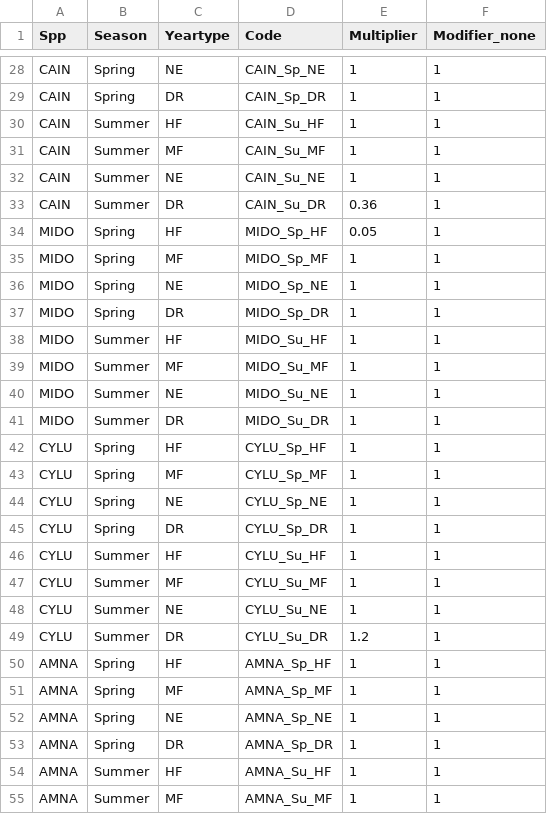
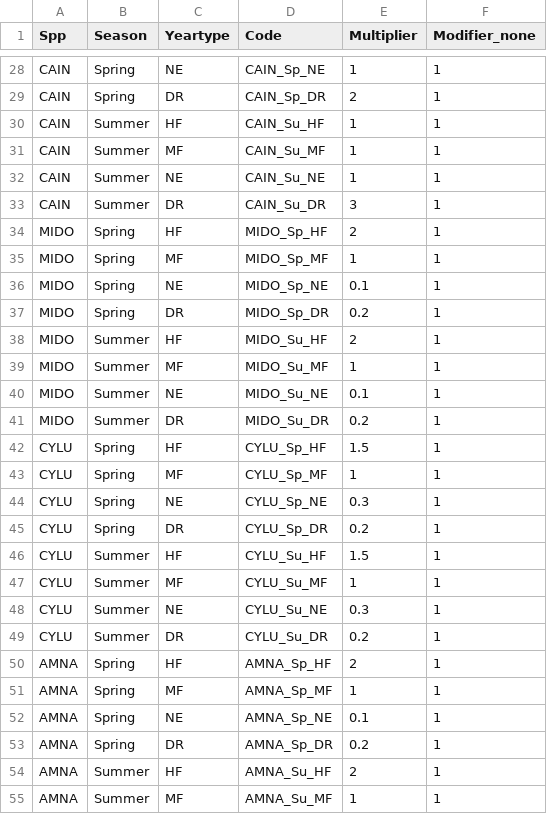
Before and after one commit to jdtonkin/fishmodel-verde, a CSV file: data/modifiers-all-spp.csv, drawn as a sheet; only a part is shown, gaps mark what is left out; the diff covers the shown part only; the diff names each change by its address in the sheet, - before the commit and + after, or states it on an @@ line.

Commit message:
adj S2 & S3 mort, est multipliers

```diff
--- a/data/modifiers-all-spp.csv
+++ b/data/modifiers-all-spp.csv
-E29 (Multiplier): 1
+E29 (Multiplier): 2
-E33 (Multiplier): 0.36
+E33 (Multiplier): 3
-E34 (Multiplier): 0.05
+E34 (Multiplier): 2
-E36 (Multiplier): 1
+E36 (Multiplier): 0.1
-E37 (Multiplier): 1
+E37 (Multiplier): 0.2
-E38 (Multiplier): 1
+E38 (Multiplier): 2
-E40 (Multiplier): 1
+E40 (Multiplier): 0.1
-E41 (Multiplier): 1
+E41 (Multiplier): 0.2
-E42 (Multiplier): 1
+E42 (Multiplier): 1.5
-E44 (Multiplier): 1
+E44 (Multiplier): 0.3
-E45 (Multiplier): 1
+E45 (Multiplier): 0.2
-E46 (Multiplier): 1
+E46 (Multiplier): 1.5
-E48 (Multiplier): 1
+E48 (Multiplier): 0.3
-E49 (Multiplier): 1.2
+E49 (Multiplier): 0.2
-E50 (Multiplier): 1
+E50 (Multiplier): 2
-E52 (Multiplier): 1
+E52 (Multiplier): 0.1
-E53 (Multiplier): 1
+E53 (Multiplier): 0.2
-E54 (Multiplier): 1
+E54 (Multiplier): 2
```
Also changed, not shown: 20 edited cells elsewhere in this file, data/vital-rates.csv.
